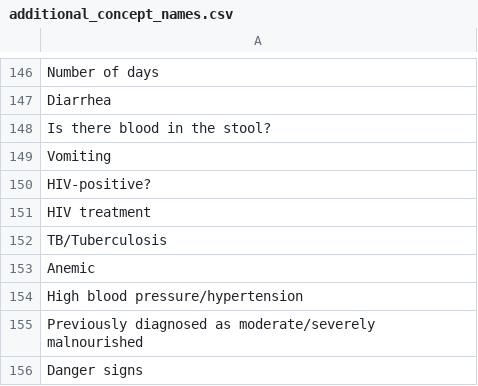
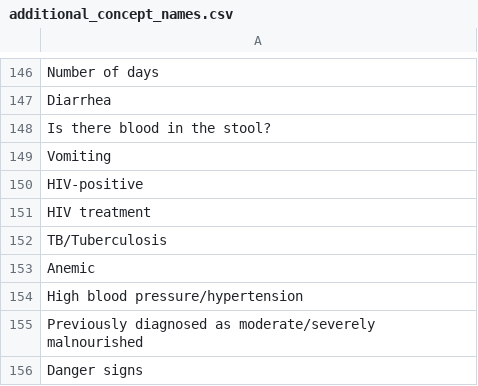
Before and after one commit to BaobabHealthTrust/Hotline_1.7, a CSV file: app/assets/data/additional_concept_names.csv, drawn as a sheet; only a part is shown, gaps mark what is left out.

Commit message:
Removed a question mark in the concept additional, csv on HIV positive.

```diff
--- a/app/assets/data/additional_concept_names.csv
+++ b/app/assets/data/additional_concept_names.csv
@@ -149,3 +149,3 @@ Is there blood in the stool?
 Vomiting
-HIV-positive?
+HIV-positive
 HIV treatment
```
